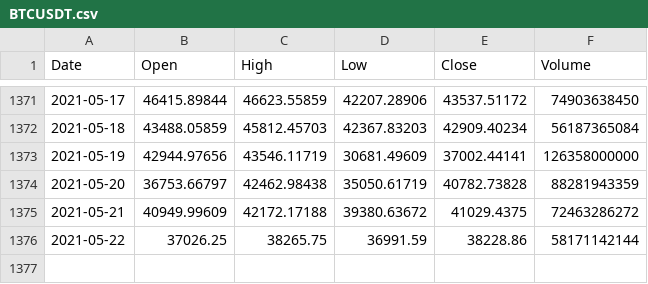
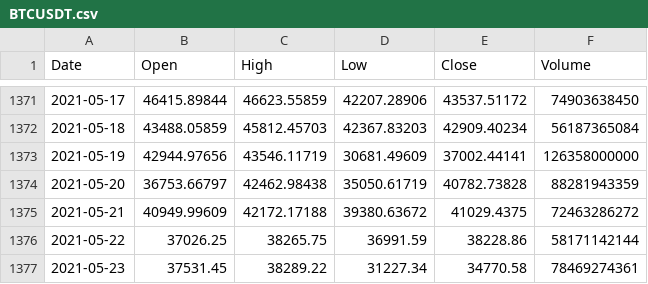
Before and after one commit to CertifiedJoon/CryptoTrader, a CSV file: log/BTCUSDT.csv, drawn as a sheet; only a part is shown, gaps mark what is left out; the diff names each change by its address in the sheet, - before the commit and + after, or states it on an @@ line.

```diff
--- a/log/BTCUSDT.csv
+++ b/log/BTCUSDT.csv
+row 1377: 2021-05-23 | 37531.45 | 38289.22 | 31227.34 | 34770.58 | 78469274361
```
Also changed, not shown: 3 other files.
